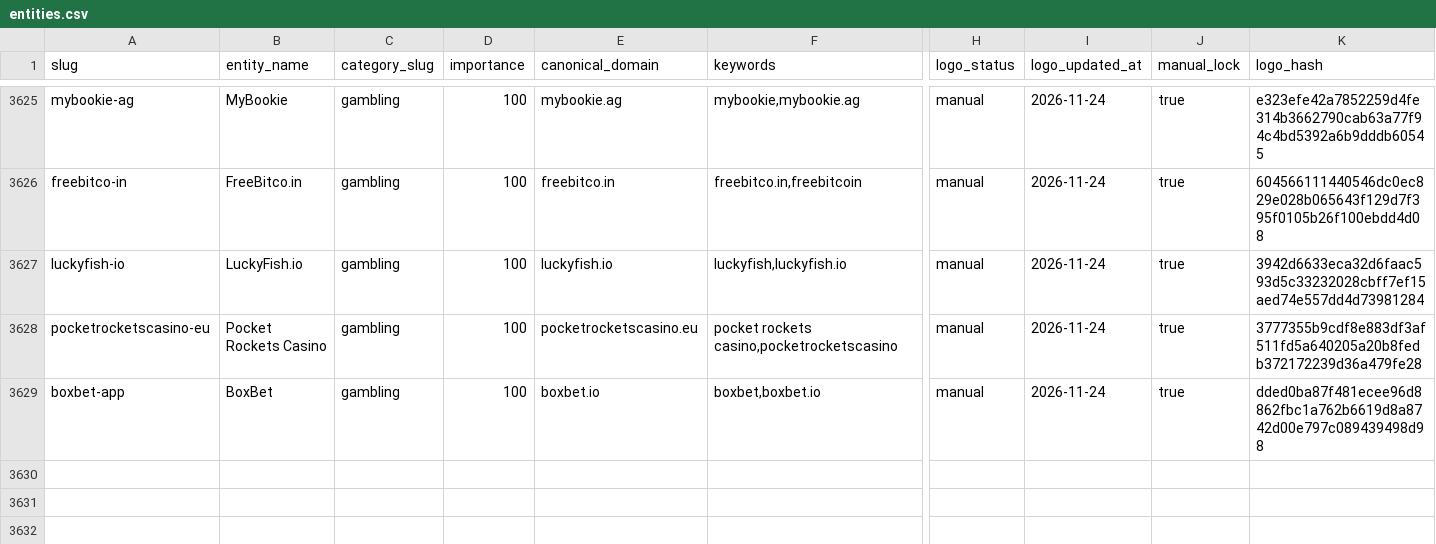
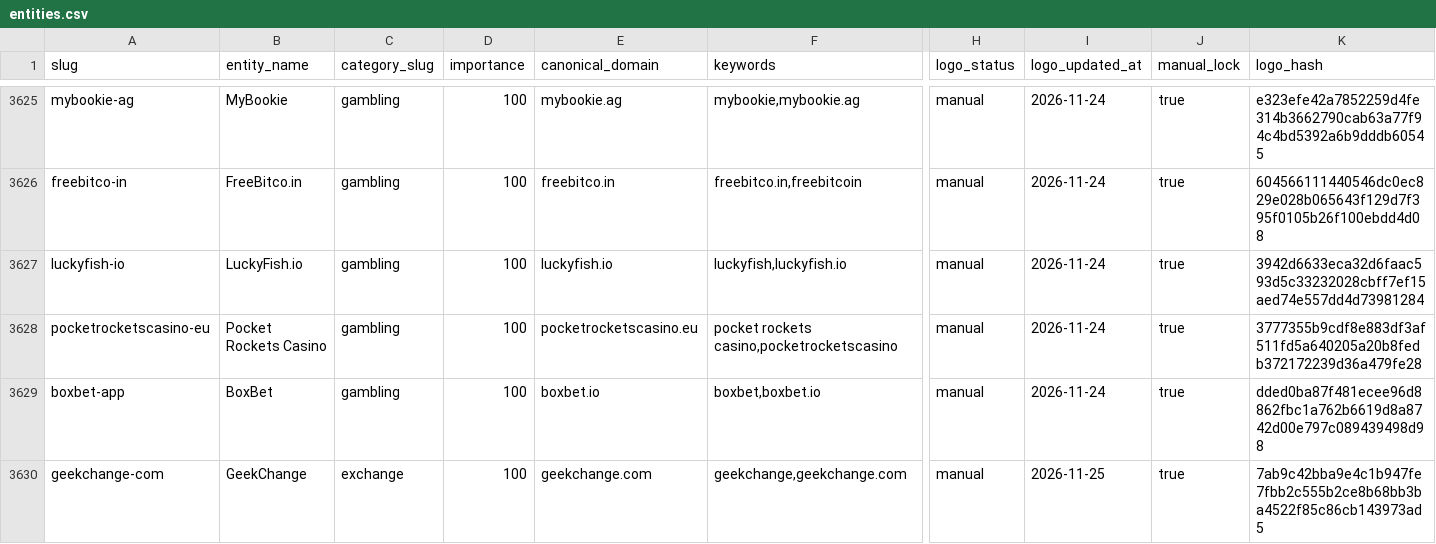
Before and after one commit to maslovsa/kyt-entity-registry, a CSV file: entities.csv, drawn as a sheet; only a part is shown, gaps mark what is left out; rows hold the shown columns only; the diff names each change by its address in the sheet, - before the commit and + after, or states it on an @@ line.

Commit message:
feat(exchange): add GeekChange entity + logo

```diff
--- a/entities.csv
+++ b/entities.csv
+row 3630: geekchange-com | GeekChange | exchange | 100 | geekchange.com | geekchange,geekchange.com | manual | 2026-11-25 | true | 7ab9c42bba9e4c1b947fe7fbb2c555b2ce8b68bb3ba4522f85c86cb143973ad5
```
Also changed, not shown: 3 other files.
